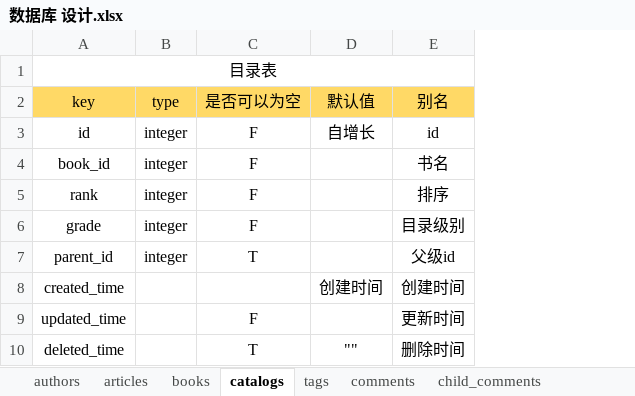
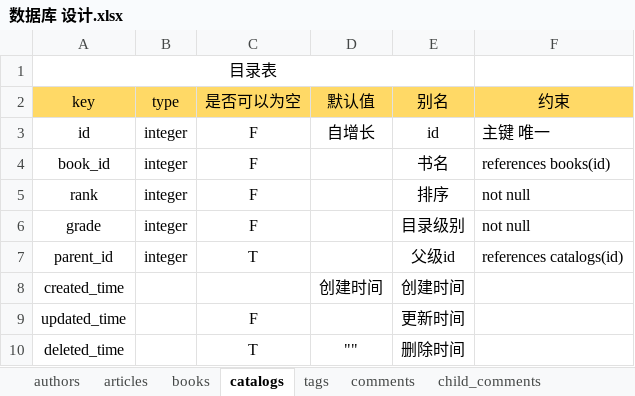
Before and after one commit to lkighy/blog, an Excel workbook: 数据库 设计.xlsx, sheet catalogs, drawn as a sheet; values as stored, in another font and other column widths than the file's, no borders; the diff names each change by its address in the sheet, - before the commit and + after, or states it on an @@ line.

```diff
--- a/数据库 设计.xlsx (sheet catalogs)
+++ b/数据库 设计.xlsx (sheet catalogs)
+column F (约束), rows 3-7: 主键 唯一 | references books(id) | not null | not null | references catalogs(id)
```
Also changed, not shown: sheet articles, sheet books, sheet child_comments, sheet comments, sheet authors, sheet tags, 25 other files.
